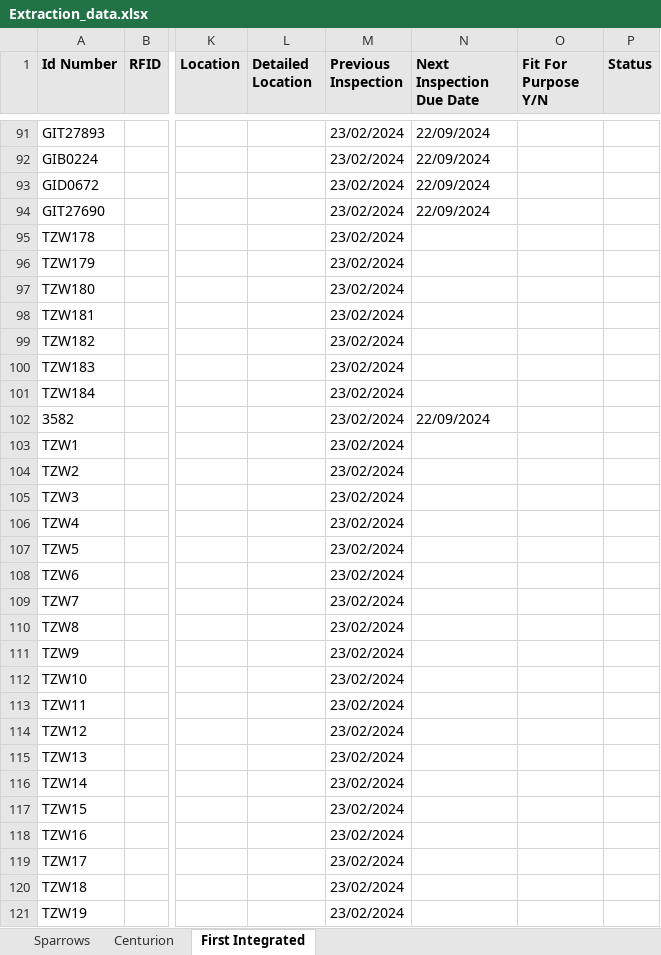
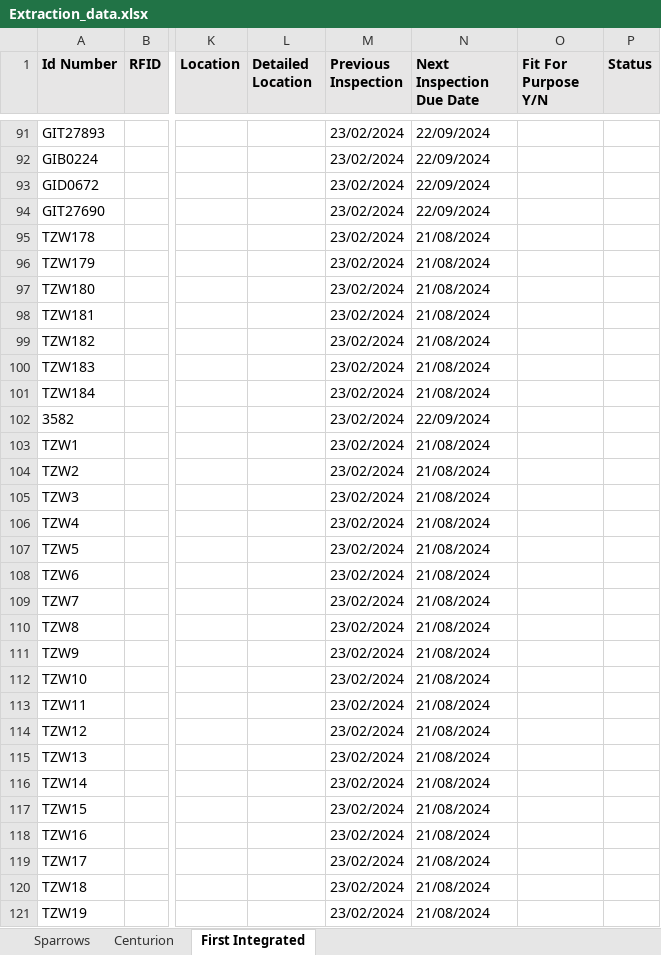
Before and after one commit to t09Simi/pdf_text_extraction, an Excel workbook: database/Extraction_data.xlsx, sheet First Integrated, drawn as a sheet; only a part is shown, gaps mark what is left out; values as stored, in another font and other column widths than the file's, no borders; the diff covers the shown part only; the diff names each change by its address in the sheet, - before the commit and + after, or states it on an @@ line.

Commit message:
Code added for next inspection date and error handling

```diff
--- a/database/Extraction_data.xlsx (sheet First Integrated)
+++ b/database/Extraction_data.xlsx (sheet First Integrated)
-N95:N101 (Next Inspection Due Date): (empty)
+N95:N101 (Next Inspection Due Date): 21/08/2024
-N103:N121 (Next Inspection Due Date): (empty)
+N103:N121 (Next Inspection Due Date): 21/08/2024
```
Also changed, not shown: 355 edited cells elsewhere in this sheet, 1 other file.
